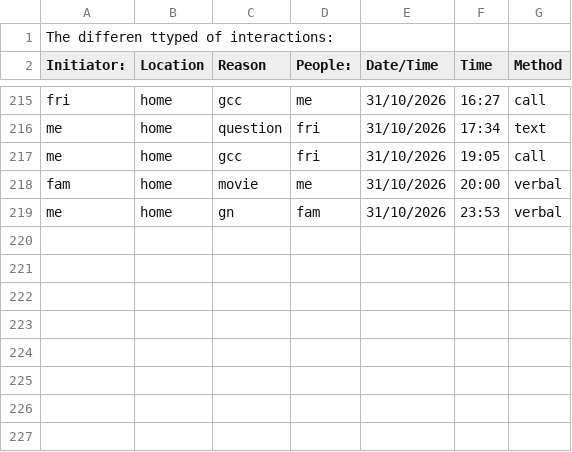
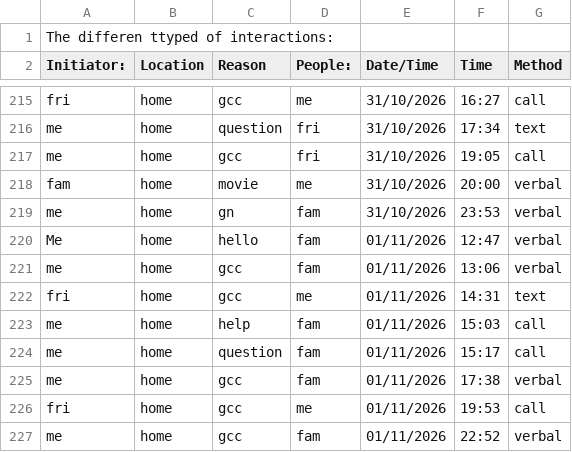
Before and after one commit to Kasr2545/Dear_Data_100_Project, a CSV file: Dear Data Project.csv, drawn as a sheet; only a part is shown, gaps mark what is left out; the diff names each change by its address in the sheet, - before the commit and + after, or states it on an @@ line.

Commit message:
added more data

```diff
--- a/Dear Data Project.csv
+++ b/Dear Data Project.csv
+row 220: Me | home | hello | fam | 01/11/2026 | 12:47 | verbal
+row 221: me | home | gcc | fam | 01/11/2026 | 13:06 | verbal
+row 222: fri | home | gcc | me | 01/11/2026 | 14:31 | text
+row 223: me | home | help | fam | 01/11/2026 | 15:03 | call
+row 224: me | home | question | fam | 01/11/2026 | 15:17 | call
+row 225: me | home | gcc | fam | 01/11/2026 | 17:38 | verbal
+row 226: fri | home | gcc | me | 01/11/2026 | 19:53 | call
+row 227: me | home | gcc | fam | 01/11/2026 | 22:52 | verbal
```
